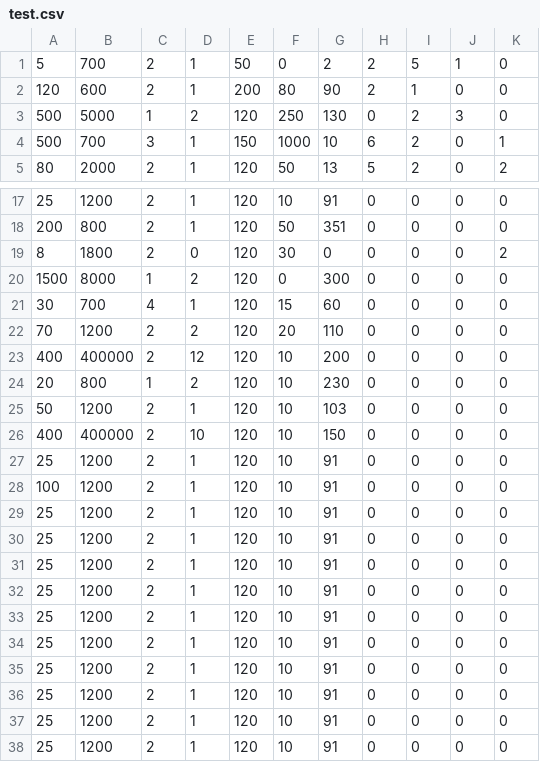
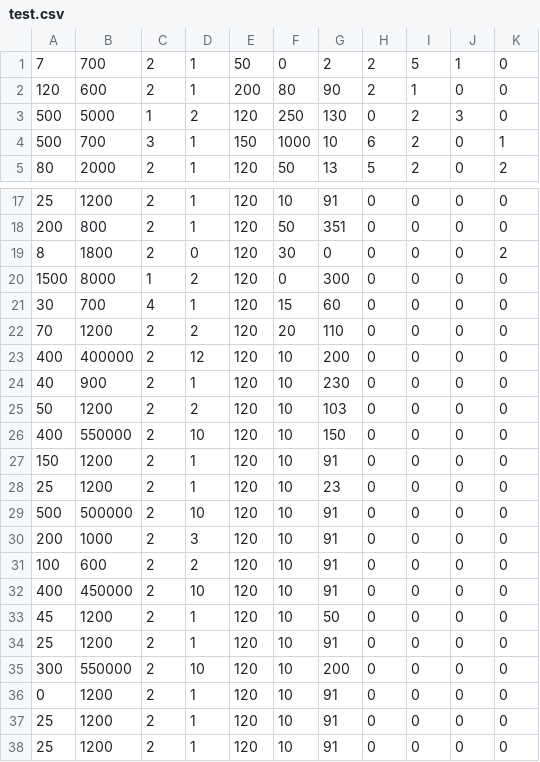
Before and after one commit to osjupiter/singeki_pub, a CSV file: dat/test.csv, drawn as a sheet; only a part is shown, gaps mark what is left out.

```diff
--- a/dat/test.csv
+++ b/dat/test.csv
@@ -1,2 +1,2 @@
-5,700,2,1,50,0,2,2,5,1,0
+7,700,2,1,50,0,2,2,5,1,0
 120,600,2,1,200,80,90,2,1,0,0
@@ -23,15 +23,15 @@
 400,400000,2,12,120,10,200,0,0,0,0
-20,800,1,2,120,10,230,0,0,0,0
-50,1200,2,1,120,10,103,0,0,0,0
-400,400000,2,10,120,10,150,0,0,0,0
+40,900,2,1,120,10,230,0,0,0,0
+50,1200,2,2,120,10,103,0,0,0,0
+400,550000,2,10,120,10,150,0,0,0,0
+150,1200,2,1,120,10,91,0,0,0,0
+25,1200,2,1,120,10,23,0,0,0,0
+500,500000,2,10,120,10,91,0,0,0,0
+200,1000,2,3,120,10,91,0,0,0,0
+100,600,2,2,120,10,91,0,0,0,0
+400,450000,2,10,120,10,91,0,0,0,0
+45,1200,2,1,120,10,50,0,0,0,0
 25,1200,2,1,120,10,91,0,0,0,0
-100,1200,2,1,120,10,91,0,0,0,0
-25,1200,2,1,120,10,91,0,0,0,0
-25,1200,2,1,120,10,91,0,0,0,0
-25,1200,2,1,120,10,91,0,0,0,0
-25,1200,2,1,120,10,91,0,0,0,0
-25,1200,2,1,120,10,91,0,0,0,0
-25,1200,2,1,120,10,91,0,0,0,0
-25,1200,2,1,120,10,91,0,0,0,0
-25,1200,2,1,120,10,91,0,0,0,0
+300,550000,2,10,120,10,200,0,0,0,0
+0,1200,2,1,120,10,91,0,0,0,0
 25,1200,2,1,120,10,91,0,0,0,0
```
Also changed, not shown: dat/e_lv.csv, 18 other files.
